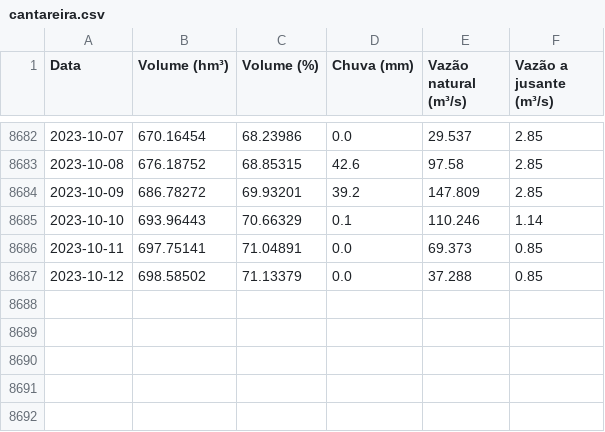
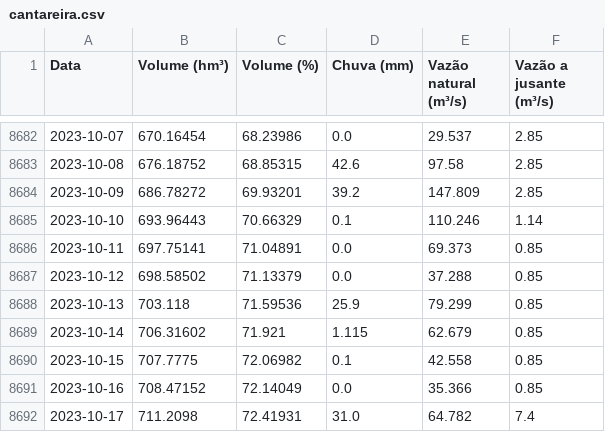
Before and after one commit to GMerencio/sabesp-api, a CSV file: dados/cantareira.csv, drawn as a sheet; only a part is shown, gaps mark what is left out.

```diff
--- a/dados/cantareira.csv
+++ b/dados/cantareira.csv
@@ -8687 +8687,6 @@ Data,Volume (hm³),Volume (%),Chuva (mm),Vazão natural (m³/s),Vazão a jusante
 2023-10-12,698.58502,71.13379,0.0,37.288,0.85
+2023-10-13,703.118,71.59536,25.9,79.299,0.85
+2023-10-14,706.31602,71.921,1.115,62.679,0.85
+2023-10-15,707.7775,72.06982,0.1,42.558,0.85
+2023-10-16,708.47152,72.14049,0.0,35.366,0.85
+2023-10-17,711.2098,72.41931,31.0,64.782,7.4
```
Also changed, not shown: dados/alto_tiete.csv, dados/rio_claro_reservatorios.csv, 9 other files.
